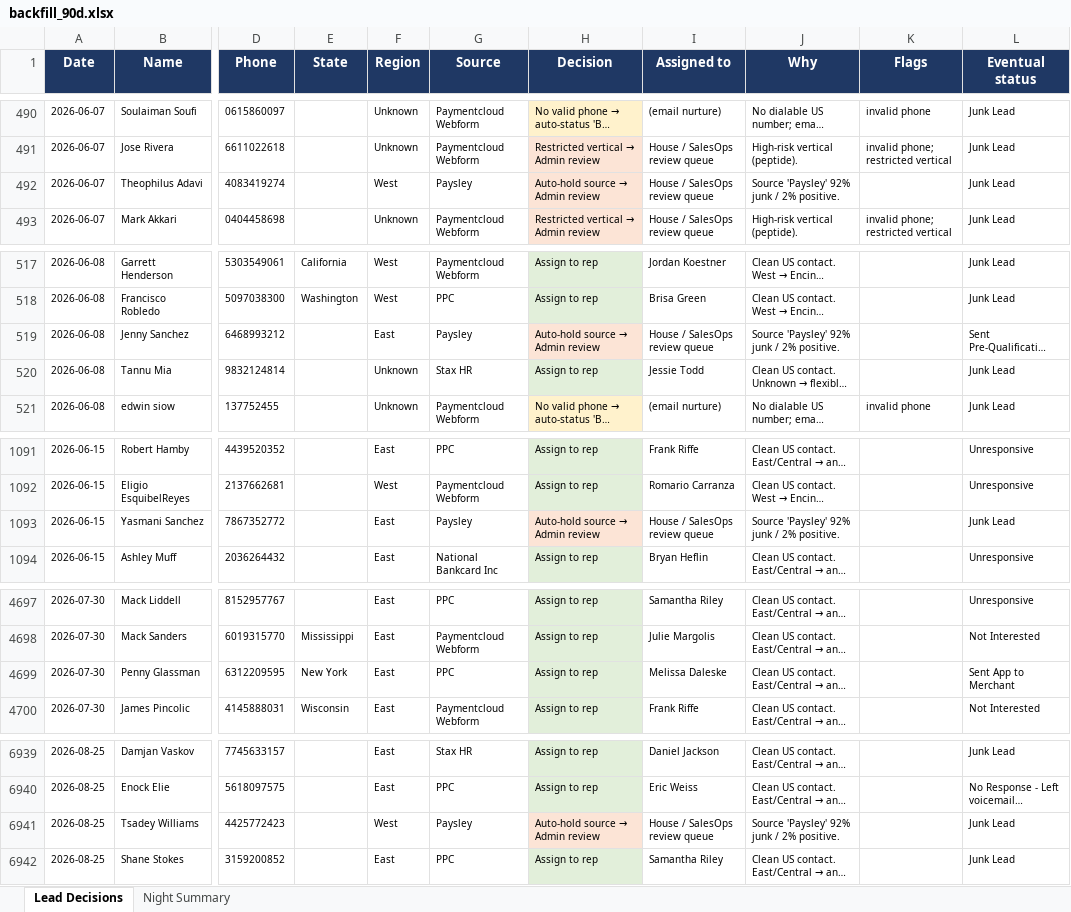
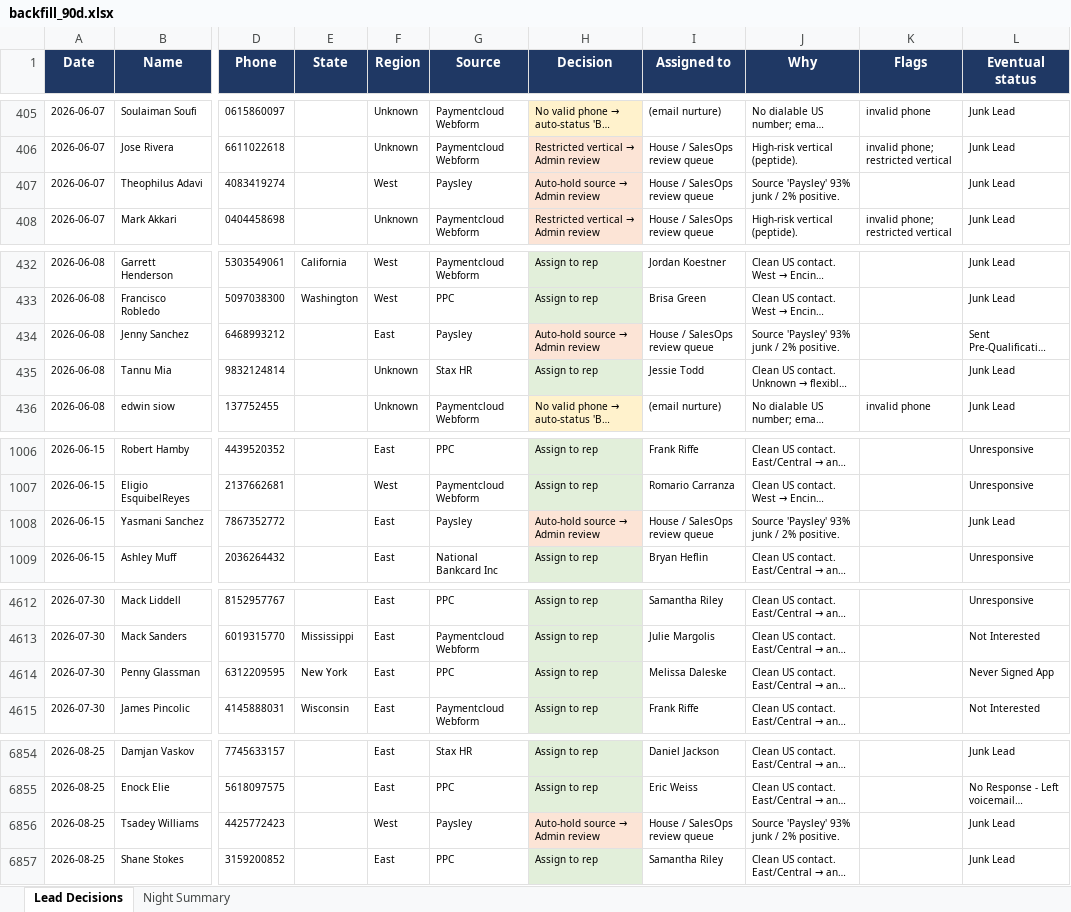
Before and after one commit to kurvnick/kurvpay-pcrep, an Excel workbook: logs/backfill_90d.xlsx, sheet Lead Decisions, drawn as a sheet; only a part is shown, gaps mark what is left out; long unchanged cells end in …; values as stored, in another font and other column widths than the file's, no borders; addresses are those after the commit; the diff covers the shown part only; the diff names each change by its address in the sheet, - before the commit and + after, or states it on an @@ line.

Commit message:
Decision log 2026-08-30

```diff
--- a/logs/backfill_90d.xlsx (sheet Lead Decisions)
+++ b/logs/backfill_90d.xlsx (sheet Lead Decisions)
-J407 (Why): Source 'Paysley' 92% junk / 2% positive.
+J407 (Why): Source 'Paysley' 93% junk / 2% positive.
-J434 (Why): Source 'Paysley' 92% junk / 2% positive.
+J434 (Why): Source 'Paysley' 93% junk / 2% positive.
-J1008 (Why): Source 'Paysley' 92% junk / 2% positive.
+J1008 (Why): Source 'Paysley' 93% junk / 2% positive.
-L4614 (Eventual status): Sent App to Merchant
+L4614 (Eventual status): Never Signed App
-J6856 (Why): Source 'Paysley' 92% junk / 2% positive.
+J6856 (Why): Source 'Paysley' 93% junk / 2% positive.
```
Also changed, not shown: 26 added rows and 85 removed rows elsewhere in this sheet, sheet Night Summary.
